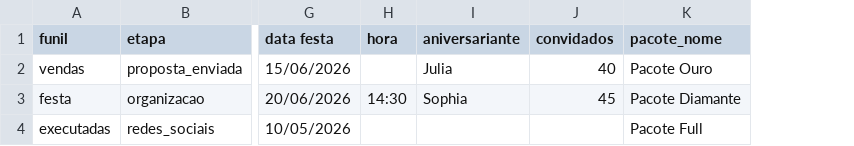
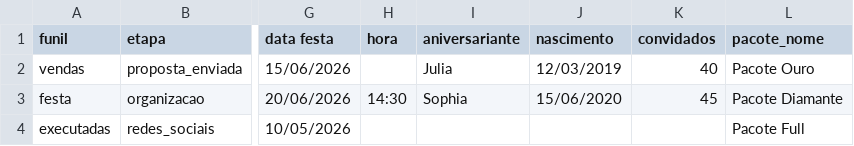
Before and after one commit to Pratte-IA/festaai, a CSV file: public/modelo-importacao-leads.csv, drawn as a sheet; only a part is shown, gaps mark what is left out; the diff names each change by its address in the sheet, - before the commit and + after, or states it on an @@ line.

```diff
--- a/public/modelo-importacao-leads.csv
+++ b/public/modelo-importacao-leads.csv
+column J (nascimento), rows 2-3: 12/03/2019 | 15/06/2020
```
Also changed, not shown: 3 other files.
